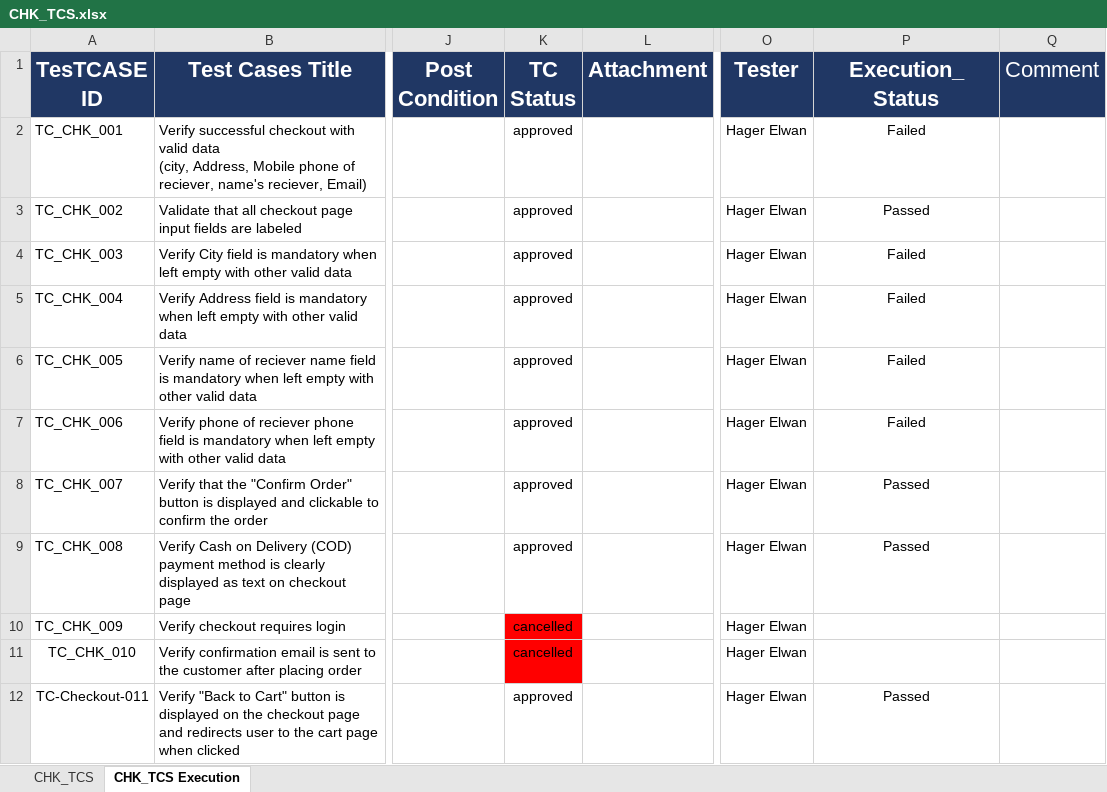
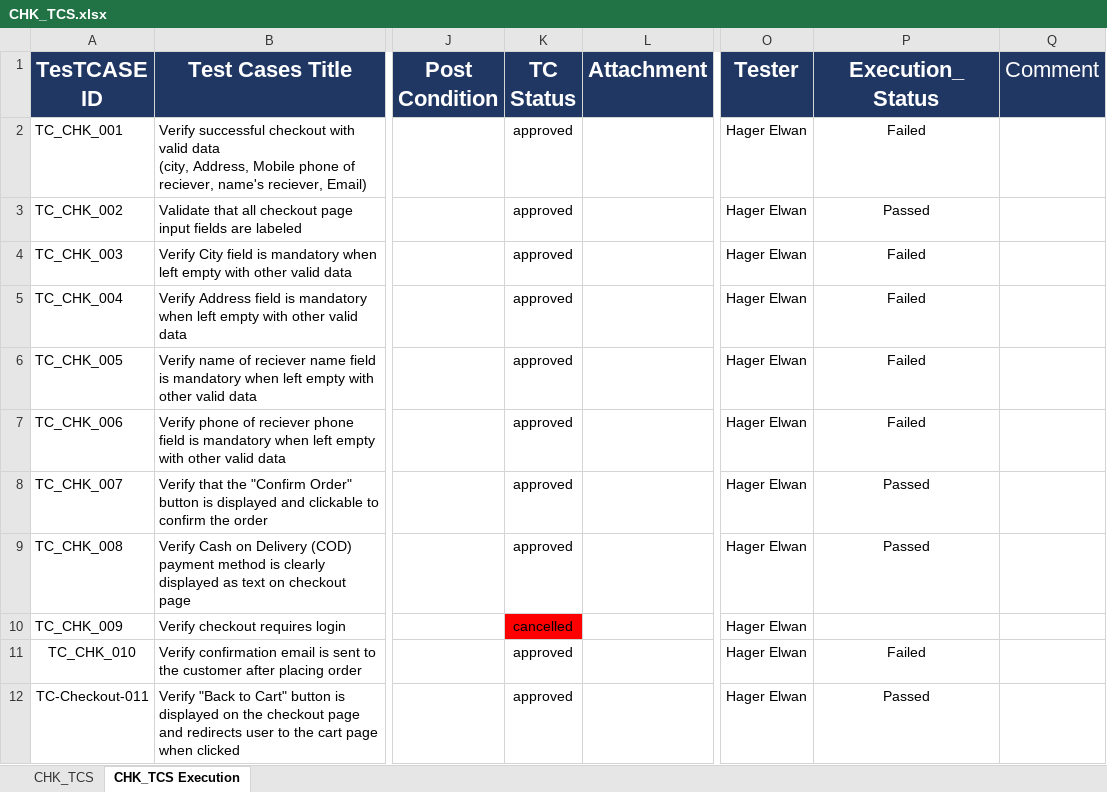
Before and after one commit to EL-Gohary1/Clothing-Web-Portal, an Excel workbook: TestCases_Docs/CHK_TCS.xlsx, sheet CHK_TCS Execution, drawn as a sheet; only a part is shown, gaps mark what is left out; values as stored, in another font and other column widths than the file's, no borders; conditional formats not drawn; the diff names each change by its address in the sheet, - before the commit and + after, or states it on an @@ line.

Commit message:
test/update checkout execution test cases.

```diff
--- a/TestCases_Docs/CHK_TCS.xlsx (sheet CHK_TCS Execution)
+++ b/TestCases_Docs/CHK_TCS.xlsx (sheet CHK_TCS Execution)
-K11 (TC Status): cancelled
+K11 (TC Status): approved
-K11 fill: #FF0000
+K11 fill: none
-P11 (Execution_Status): (empty)
+P11 (Execution_Status): Failed
```
Also changed, not shown: sheet CHK_TCS.
